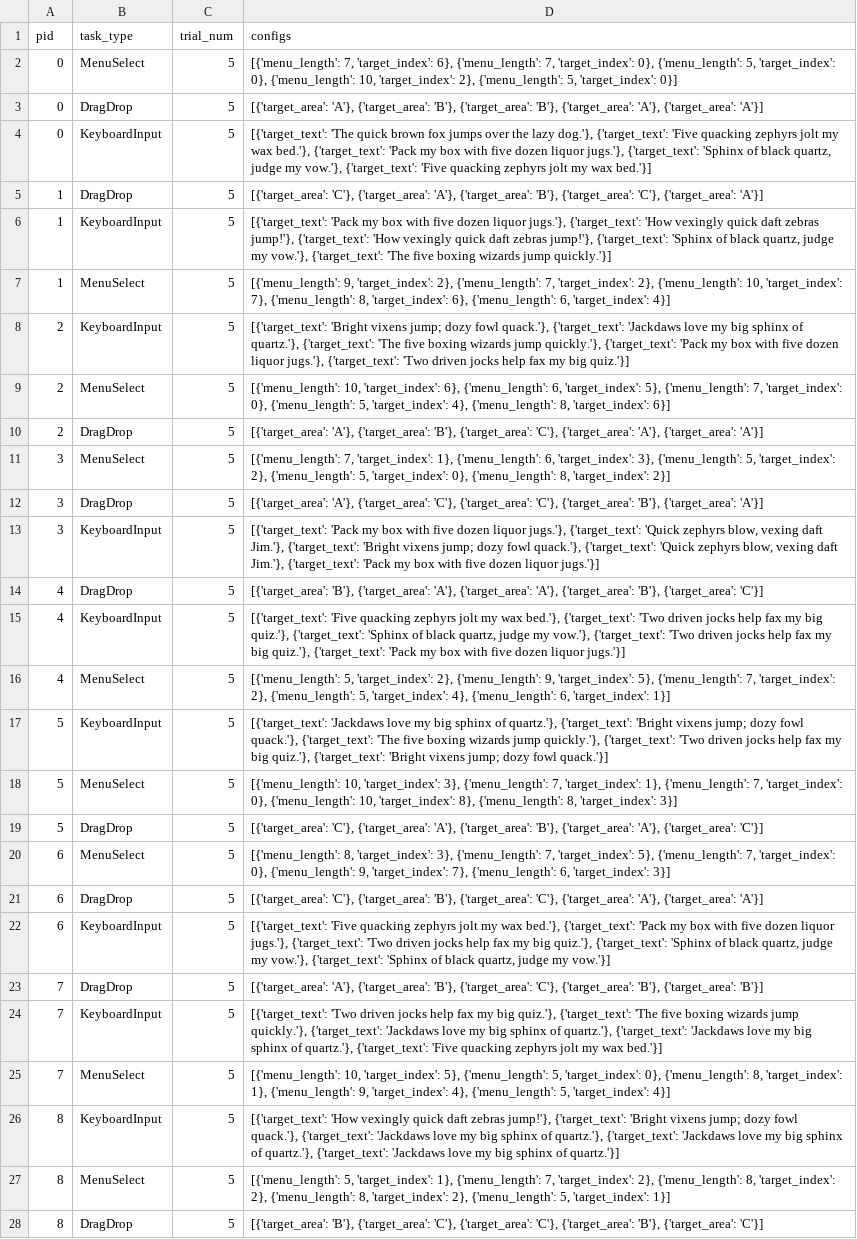
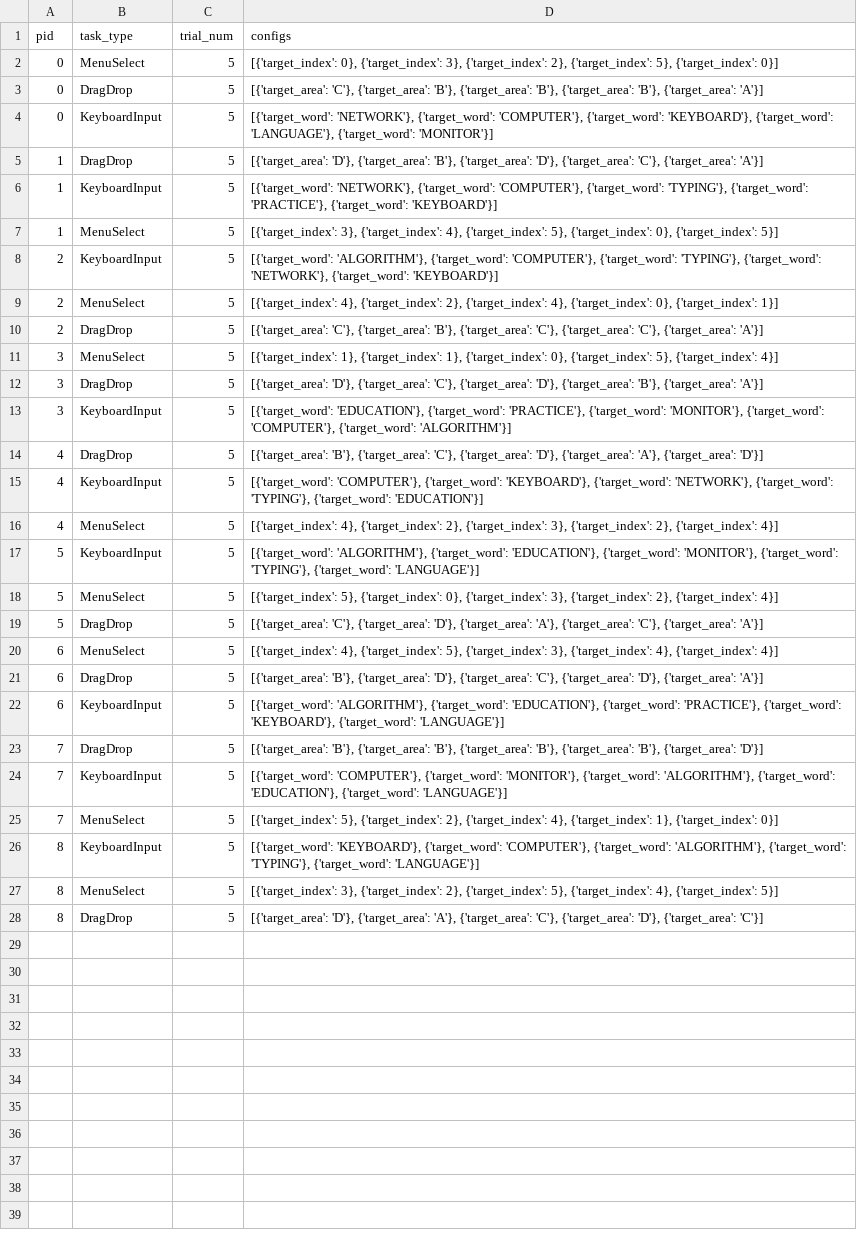
Before and after one commit to Tanimal19/gesture_desktop_control, a CSV file: evaluation_study/datasets/task_configs.csv, drawn as a sheet; the diff names each change by its address in the sheet, - before the commit and + after, or states it on an @@ line.

```diff
--- a/evaluation_study/datasets/task_configs.csv
+++ b/evaluation_study/datasets/task_configs.csv
-D2 (configs): [{'menu_length': 7, 'target_index': 6}, {'menu_length': 7, 'target_index': 0}, {'menu_length': 5, 'target_index': 0}, {'menu_length': 10, 'target_index': 2}, {'menu_length': 5, 'target_index': 0}]
+D2 (configs): [{'target_index': 0}, {'target_index': 3}, {'target_index': 2}, {'target_index': 5}, {'target_index': 0}]
-D3 (configs): [{'target_area': 'A'}, {'target_area': 'B'}, {'target_area': 'B'}, {'target_area': 'A'}, {'target_area': 'A'}]
+D3 (configs): [{'target_area': 'C'}, {'target_area': 'B'}, {'target_area': 'B'}, {'target_area': 'B'}, {'target_area': 'A'}]
-D4 (configs): [{'target_text': 'The quick brown fox jumps over the lazy dog.'}, {'target_text': 'Five quacking zephyrs jolt my wax bed.'}, {'target_text': 'Pack my box with five dozen liquor jugs.'}, {'target_text': 'Sphinx of black quartz, judge my vow.'}, {'target_text': 'Five quacking zephyrs jolt my wax bed.'}]
+D4 (configs): [{'target_word': 'NETWORK'}, {'target_word': 'COMPUTER'}, {'target_word': 'KEYBOARD'}, {'target_word': 'LANGUAGE'}, {'target_word': 'MONITOR'}]
-D5 (configs): [{'target_area': 'C'}, {'target_area': 'A'}, {'target_area': 'B'}, {'target_area': 'C'},…
+D5 (configs): [{'target_area': 'D'}, {'target_area': 'B'}, {'target_area': 'D'}, {'target_area': 'C'},…
-D6 (configs): [{'target_text': 'Pack my box with five dozen liquor jugs.'}, {'target_text': 'How vexingly quick daft zebras jump!'}, {'target_text': 'How vexingly quick daft zebras jump!'}, {'target_text': 'Sphinx of black quartz, judge my vow.'}, {'target_text': 'The five boxing wizards jump quickly.'}]
+D6 (configs): [{'target_word': 'NETWORK'}, {'target_word': 'COMPUTER'}, {'target_word': 'TYPING'}, {'target_word': 'PRACTICE'}, {'target_word': 'KEYBOARD'}]
-D7 (configs): [{'menu_length': 9, 'target_index': 2}, {'menu_length': 7, 'target_index': 2}, {'menu_length': 10, 'target_index': 7}, {'menu_length': 8, 'target_index': 6}, {'menu_length': 6, 'target_index': 4}]
+D7 (configs): [{'target_index': 3}, {'target_index': 4}, {'target_index': 5}, {'target_index': 0}, {'target_index': 5}]
-D8 (configs): [{'target_text': 'Bright vixens jump; dozy fowl quack.'}, {'target_text': 'Jackdaws love my big sphinx of quartz.'}, {'target_text': 'The five boxing wizards jump quickly.'}, {'target_text': 'Pack my box with five dozen liquor jugs.'}, {'target_text': 'Two driven jocks help fax my big quiz.'}]
+D8 (configs): [{'target_word': 'ALGORITHM'}, {'target_word': 'COMPUTER'}, {'target_word': 'TYPING'}, {'target_word': 'NETWORK'}, {'target_word': 'KEYBOARD'}]
-D9 (configs): [{'menu_length': 10, 'target_index': 6}, {'menu_length': 6, 'target_index': 5}, {'menu_length': 7, 'target_index': 0}, {'menu_length': 5, 'target_index': 4}, {'menu_length': 8, 'target_index': 6}]
+D9 (configs): [{'target_index': 4}, {'target_index': 2}, {'target_index': 4}, {'target_index': 0}, {'target_index': 1}]
-D10 (configs): [{'target_area': 'A'}, {'target_area': 'B'}, {'target_area': 'C'}, {'target_area': 'A'}, {'target_area': 'A'}]
+D10 (configs): [{'target_area': 'C'}, {'target_area': 'B'}, {'target_area': 'C'}, {'target_area': 'C'}, {'target_area': 'A'}]
-D11 (configs): [{'menu_length': 7, 'target_index': 1}, {'menu_length': 6, 'target_index': 3}, {'menu_length': 5, 'target_index': 2}, {'menu_length': 5, 'target_index': 0}, {'menu_length': 8, 'target_index': 2}]
+D11 (configs): [{'target_index': 1}, {'target_index': 1}, {'target_index': 0}, {'target_index': 5}, {'target_index': 4}]
-D12 (configs): [{'target_area': 'A'}, {'target_area': 'C'}, {'target_area': 'C'}, {'target_area': 'B'},…
+D12 (configs): [{'target_area': 'D'}, {'target_area': 'C'}, {'target_area': 'D'}, {'target_area': 'B'},…
-D13 (configs): [{'target_text': 'Pack my box with five dozen liquor jugs.'}, {'target_text': 'Quick zephyrs blow, vexing daft Jim.'}, {'target_text': 'Bright vixens jump; dozy fowl quack.'}, {'target_text': 'Quick zephyrs blow, vexing daft Jim.'}, {'target_text': 'Pack my box with five dozen liquor jugs.'}]
+D13 (configs): [{'target_word': 'EDUCATION'}, {'target_word': 'PRACTICE'}, {'target_word': 'MONITOR'}, {'target_word': 'COMPUTER'}, {'target_word': 'ALGORITHM'}]
-D14 (configs): …'B'}, {'target_area': 'A'}, {'target_area': 'A'}, {'target_area': 'B'}, {'target_area': 'C'}]
+D14 (configs): …'B'}, {'target_area': 'C'}, {'target_area': 'D'}, {'target_area': 'A'}, {'target_area': 'D'}]
-D15 (configs): [{'target_text': 'Five quacking zephyrs jolt my wax bed.'}, {'target_text': 'Two driven jocks help fax my big quiz.'}, {'target_text': 'Sphinx of black quartz, judge my vow.'}, {'target_text': 'Two driven jocks help fax my big quiz.'}, {'target_text': 'Pack my box with five dozen liquor jugs.'}]
+D15 (configs): [{'target_word': 'COMPUTER'}, {'target_word': 'KEYBOARD'}, {'target_word': 'NETWORK'}, {'target_word': 'TYPING'}, {'target_word': 'EDUCATION'}]
-D16 (configs): [{'menu_length': 5, 'target_index': 2}, {'menu_length': 9, 'target_index': 5}, {'menu_length': 7, 'target_index': 2}, {'menu_length': 5, 'target_index': 4}, {'menu_length': 6, 'target_index': 1}]
+D16 (configs): [{'target_index': 4}, {'target_index': 2}, {'target_index': 3}, {'target_index': 2}, {'target_index': 4}]
-D17 (configs): [{'target_text': 'Jackdaws love my big sphinx of quartz.'}, {'target_text': 'Bright vixens jump; dozy fowl quack.'}, {'target_text': 'The five boxing wizards jump quickly.'}, {'target_text': 'Two driven jocks help fax my big quiz.'}, {'target_text': 'Bright vixens jump; dozy fowl quack.'}]
+D17 (configs): [{'target_word': 'ALGORITHM'}, {'target_word': 'EDUCATION'}, {'target_word': 'MONITOR'}, {'target_word': 'TYPING'}, {'target_word': 'LANGUAGE'}]
-D18 (configs): [{'menu_length': 10, 'target_index': 3}, {'menu_length': 7, 'target_index': 1}, {'menu_length': 7, 'target_index': 0}, {'menu_length': 10, 'target_index': 8}, {'menu_length': 8, 'target_index': 3}]
+D18 (configs): [{'target_index': 5}, {'target_index': 0}, {'target_index': 3}, {'target_index': 2}, {'target_index': 4}]
-D19 (configs): …'C'}, {'target_area': 'A'}, {'target_area': 'B'}, {'target_area': 'A'}, {'target_area': 'C'}]
+D19 (configs): …'C'}, {'target_area': 'D'}, {'target_area': 'A'}, {'target_area': 'C'}, {'target_area': 'A'}]
-D20 (configs): [{'menu_length': 8, 'target_index': 3}, {'menu_length': 7, 'target_index': 5}, {'menu_length': 7, 'target_index': 0}, {'menu_length': 9, 'target_index': 7}, {'menu_length': 6, 'target_index': 3}]
+D20 (configs): [{'target_index': 4}, {'target_index': 5}, {'target_index': 3}, {'target_index': 4}, {'target_index': 4}]
-D21 (configs): [{'target_area': 'C'}, {'target_area': 'B'}, {'target_area': 'C'}, {'target_area': 'A'}, {'target_area': 'A'}]
+D21 (configs): [{'target_area': 'B'}, {'target_area': 'D'}, {'target_area': 'C'}, {'target_area': 'D'}, {'target_area': 'A'}]
-D22 (configs): [{'target_text': 'Five quacking zephyrs jolt my wax bed.'}, {'target_text': 'Pack my box with five dozen liquor jugs.'}, {'target_text': 'Two driven jocks help fax my big quiz.'}, {'target_text': 'Sphinx of black quartz, judge my vow.'}, {'target_text': 'Sphinx of black quartz, judge my vow.'}]
+D22 (configs): [{'target_word': 'ALGORITHM'}, {'target_word': 'EDUCATION'}, {'target_word': 'PRACTICE'}, {'target_word': 'KEYBOARD'}, {'target_word': 'LANGUAGE'}]
-D23 (configs): [{'target_area': 'A'}, {'target_area': 'B'}, {'target_area': 'C'}, {'target_area': 'B'}, {'target_area': 'B'}]
+D23 (configs): [{'target_area': 'B'}, {'target_area': 'B'}, {'target_area': 'B'}, {'target_area': 'B'}, {'target_area': 'D'}]
-D24 (configs): [{'target_text': 'Two driven jocks help fax my big quiz.'}, {'target_text': 'The five boxing wizards jump quickly.'}, {'target_text': 'Jackdaws love my big sphinx of quartz.'}, {'target_text': 'Jackdaws love my big sphinx of quartz.'}, {'target_text': 'Five quacking zephyrs jolt my wax bed.'}]
+D24 (configs): [{'target_word': 'COMPUTER'}, {'target_word': 'MONITOR'}, {'target_word': 'ALGORITHM'}, {'target_word': 'EDUCATION'}, {'target_word': 'LANGUAGE'}]
-D25 (configs): [{'menu_length': 10, 'target_index': 5}, {'menu_length': 5, 'target_index': 0}, {'menu_length': 8, 'target_index': 1}, {'menu_length': 9, 'target_index': 4}, {'menu_length': 5, 'target_index': 4}]
+D25 (configs): [{'target_index': 5}, {'target_index': 2}, {'target_index': 4}, {'target_index': 1}, {'target_index': 0}]
-D26 (configs): [{'target_text': 'How vexingly quick daft zebras jump!'}, {'target_text': 'Bright vixens jump; dozy fowl quack.'}, {'target_text': 'Jackdaws love my big sphinx of quartz.'}, {'target_text': 'Jackdaws love my big sphinx of quartz.'}, {'target_text': 'Jackdaws love my big sphinx of quartz.'}]
+D26 (configs): [{'target_word': 'KEYBOARD'}, {'target_word': 'COMPUTER'}, {'target_word': 'ALGORITHM'}, {'target_word': 'TYPING'}, {'target_word': 'LANGUAGE'}]
-D27 (configs): [{'menu_length': 5, 'target_index': 1}, {'menu_length': 7, 'target_index': 2}, {'menu_length': 8, 'target_index': 2}, {'menu_length': 8, 'target_index': 2}, {'menu_length': 5, 'target_index': 1}]
+D27 (configs): [{'target_index': 3}, {'target_index': 2}, {'target_index': 5}, {'target_index': 4}, {'target_index': 5}]
-D28 (configs): [{'target_area': 'B'}, {'target_area': 'C'}, {'target_area': 'C'}, {'target_area': 'B'}, {'target_area': 'C'}]
+D28 (configs): [{'target_area': 'D'}, {'target_area': 'A'}, {'target_area': 'C'}, {'target_area': 'D'}, {'target_area': 'C'}]
```
Also changed, not shown: evaluation_study/datasets/p0/task_result.csv, 12 other files.
